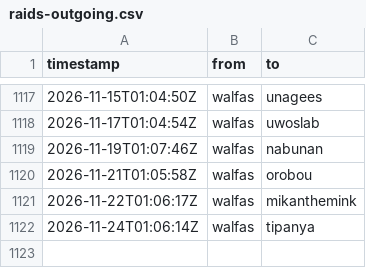
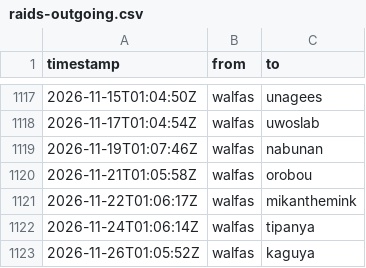
Before and after one commit to walfie/twitch-raid-log, a CSV file: public/raids-outgoing.csv, drawn as a sheet; only a part is shown, gaps mark what is left out; the diff names each change by its address in the sheet, - before the commit and + after, or states it on an @@ line.

```diff
--- a/public/raids-outgoing.csv
+++ b/public/raids-outgoing.csv
+row 1123: 2026-11-26T01:05:52Z | walfas | kaguya
```
